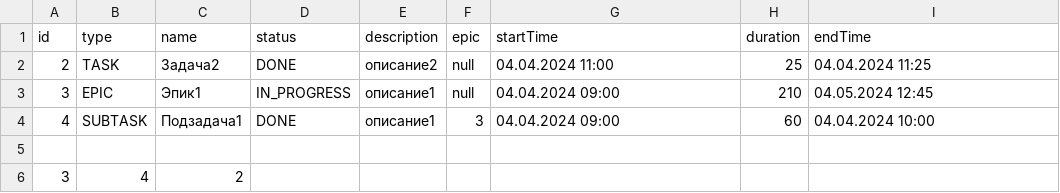
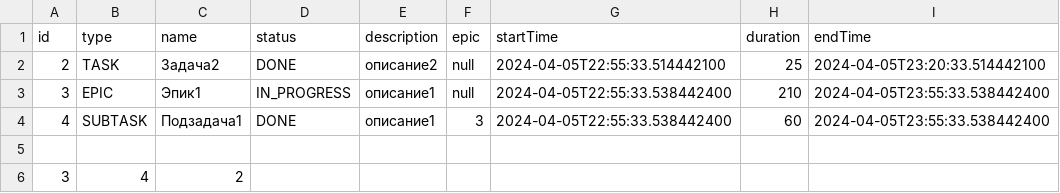
Before and after one commit to Gadetych/java-kanban, a CSV file: tasks.csv, drawn as a sheet.

```diff
--- a/tasks.csv
+++ b/tasks.csv
@@ -1,5 +1,5 @@
 id,type,name,status,description,epic,startTime,duration,endTime
-2,TASK,Задача2,DONE,описание2,null,04.04.2024 11:00,25,04.04.2024 11:25
-3,EPIC,Эпик1,IN_PROGRESS,описание1,null,04.04.2024 09:00,210,04.05.2024 12:45
-4,SUBTASK,Подзадача1,DONE,описание1,3,04.04.2024 09:00,60,04.04.2024 10:00
+2,TASK,Задача2,DONE,описание2,null,2024-04-05T22:55:33.514442100,25,2024-04-05T23:20:33.514442100
+3,EPIC,Эпик1,IN_PROGRESS,описание1,null,2024-04-05T22:55:33.538442400,210,2024-04-05T23:55:33.538442400
+4,SUBTASK,Подзадача1,DONE,описание1,3,2024-04-05T22:55:33.538442400,60,2024-04-05T23:55:33.538442400
 
```
Also changed, not shown: 10 other files.
